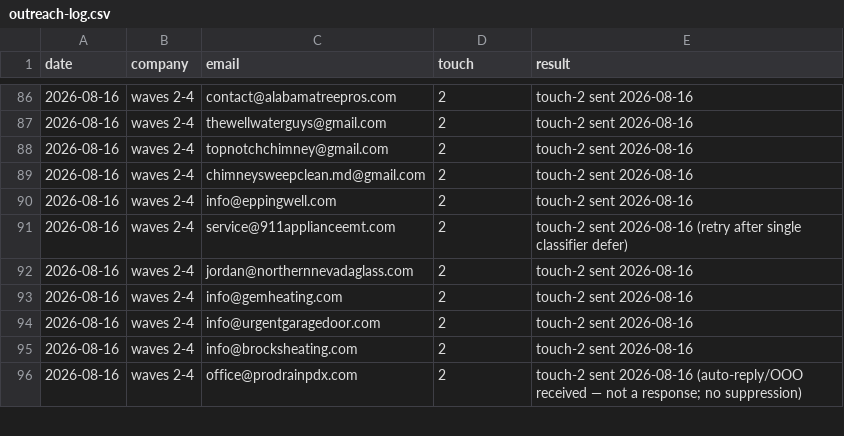
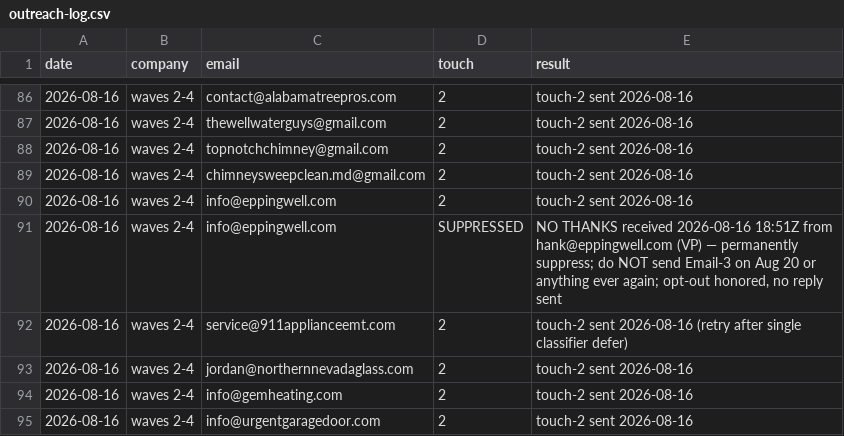
Before and after one commit to cmoney117/fb-marketplace-autoresponder, a CSV file: venture/07-automation/tracker/outreach-log.csv, drawn as a sheet; only a part is shown, gaps mark what is left out; the shorter side is filled out with more unchanged rows; the diff names each change by its address in the sheet, - before the commit and + after, or states it on an @@ line.

```diff
--- a/venture/07-automation/tracker/outreach-log.csv
+++ b/venture/07-automation/tracker/outreach-log.csv
+row 91: 2026-08-16 | waves 2-4 | info@eppingwell.com | SUPPRESSED | NO THANKS received 2026-08-16 18:51Z from hank@eppingwell.com (VP) — permanently suppress; do NOT send Email-3 on Aug 20 or anything ever again; opt-out honored, no reply sent
```
Also changed, not shown: venture/07-automation/tracker/verification-log.csv.
